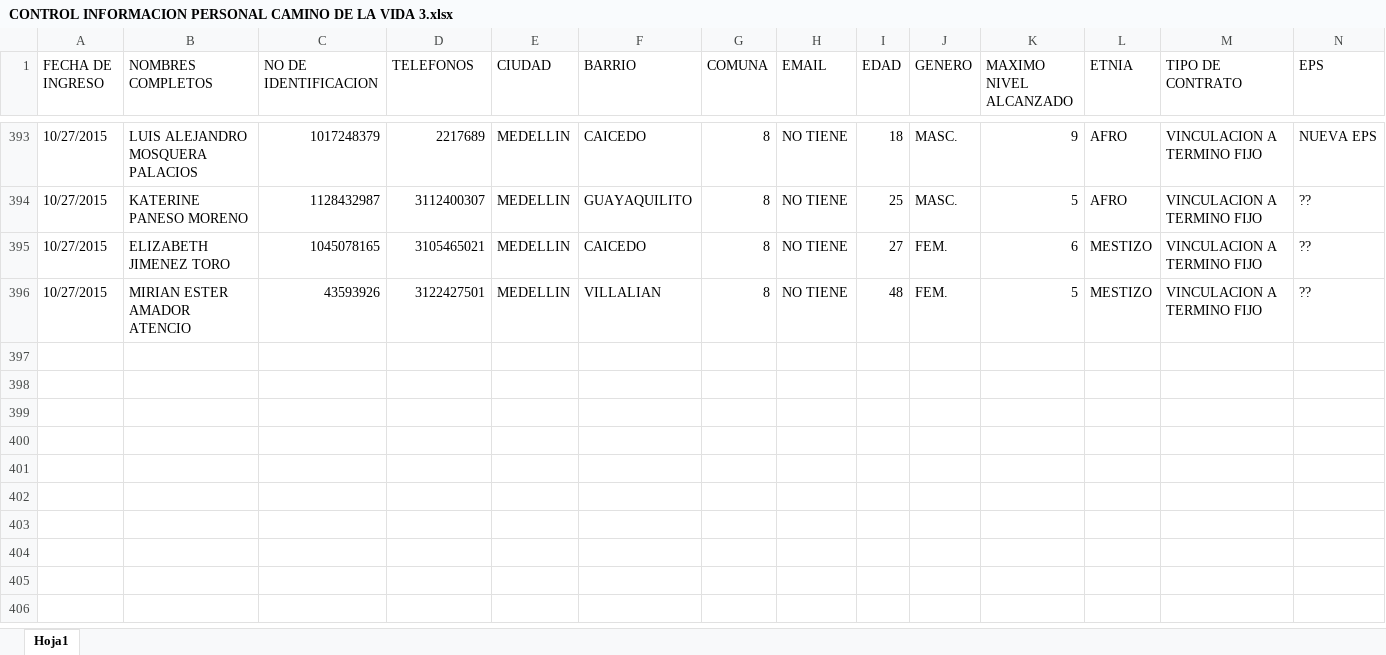
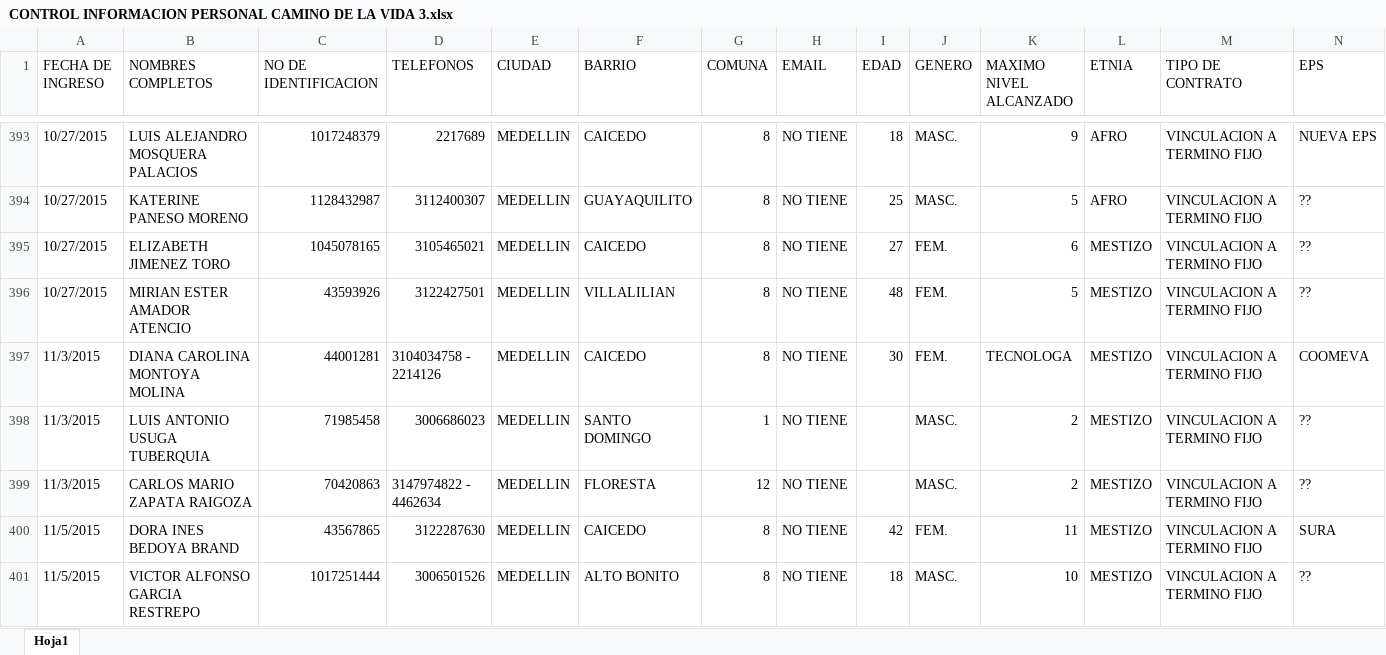
Before and after one commit to Gamani-Sai/EDU-Informaci-n, an Excel workbook: CONTROL INFORMACION PERSONAL CAMINO DE LA VIDA 3.xlsx, sheet Hoja1, drawn as a sheet; only a part is shown, gaps mark what is left out; values as stored, in another font and other column widths than the file's, no cell formats; rows hold the shown columns only; the diff covers the shown part only; the diff names each change by its address in the sheet, - before the commit and + after, or states it on an @@ line.

```diff
--- a/CONTROL INFORMACION PERSONAL CAMINO DE LA VIDA 3.xlsx (sheet Hoja1)
+++ b/CONTROL INFORMACION PERSONAL CAMINO DE LA VIDA 3.xlsx (sheet Hoja1)
-F396 (BARRIO): VILLALIAN
+F396 (BARRIO): VILLALILIAN
+row 397: 11/3/2015 | DIANA CAROLINA MONTOYA MOLINA | 44001281 | 3104034758 - 2214126 | MEDELLIN | CAICEDO | 8 | NO TIENE | 30 | FEM. | TECNOLOGA | MESTIZO | VINCULACION A TERMINO FIJO | COOMEVA
+row 398: 11/3/2015 | LUIS ANTONIO USUGA TUBERQUIA | 71985458 | 3006686023 | MEDELLIN | SANTO DOMINGO | 1 | NO TIENE |  | MASC. | 2 | MESTIZO | VINCULACION A TERMINO FIJO | ??
+row 399: 11/3/2015 | CARLOS MARIO ZAPATA RAIGOZA | 70420863 | 3147974822 - 4462634 | MEDELLIN | FLORESTA | 12 | NO TIENE |  | MASC. | 2 | MESTIZO | VINCULACION A TERMINO FIJO | ??
+row 400: 11/5/2015 | DORA INES BEDOYA BRAND | 43567865 | 3122287630 | MEDELLIN | CAICEDO | 8 | NO TIENE | 42 | FEM. | 11 | MESTIZO | VINCULACION A TERMINO FIJO | SURA
+row 401: 11/5/2015 | VICTOR ALFONSO GARCIA RESTREPO | 1017251444 | 3006501526 | MEDELLIN | ALTO BONITO | 8 | NO TIENE | 18 | MASC. | 10 | MESTIZO | VINCULACION A TERMINO FIJO | ??
```
Also changed, not shown: 5 added rows and 31 edited cells elsewhere in this sheet, cell formats, FM-72_FORMATO REPORTE EMPLEO ALCALDIA DE MEDELLÍN_FGSC2 OCTUBRE.xlsx, Personal por llamado de atención.xlsx, 10 other files.
